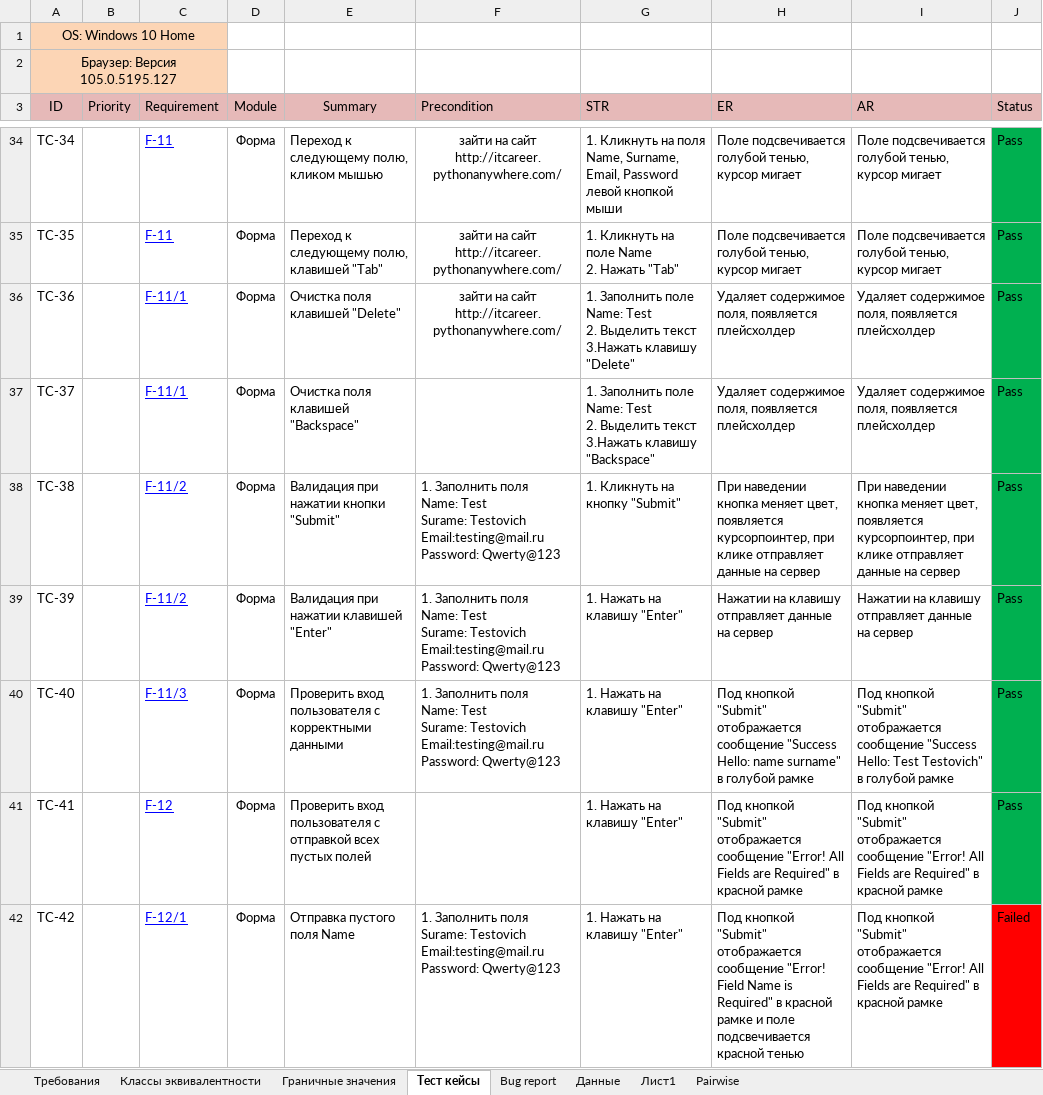
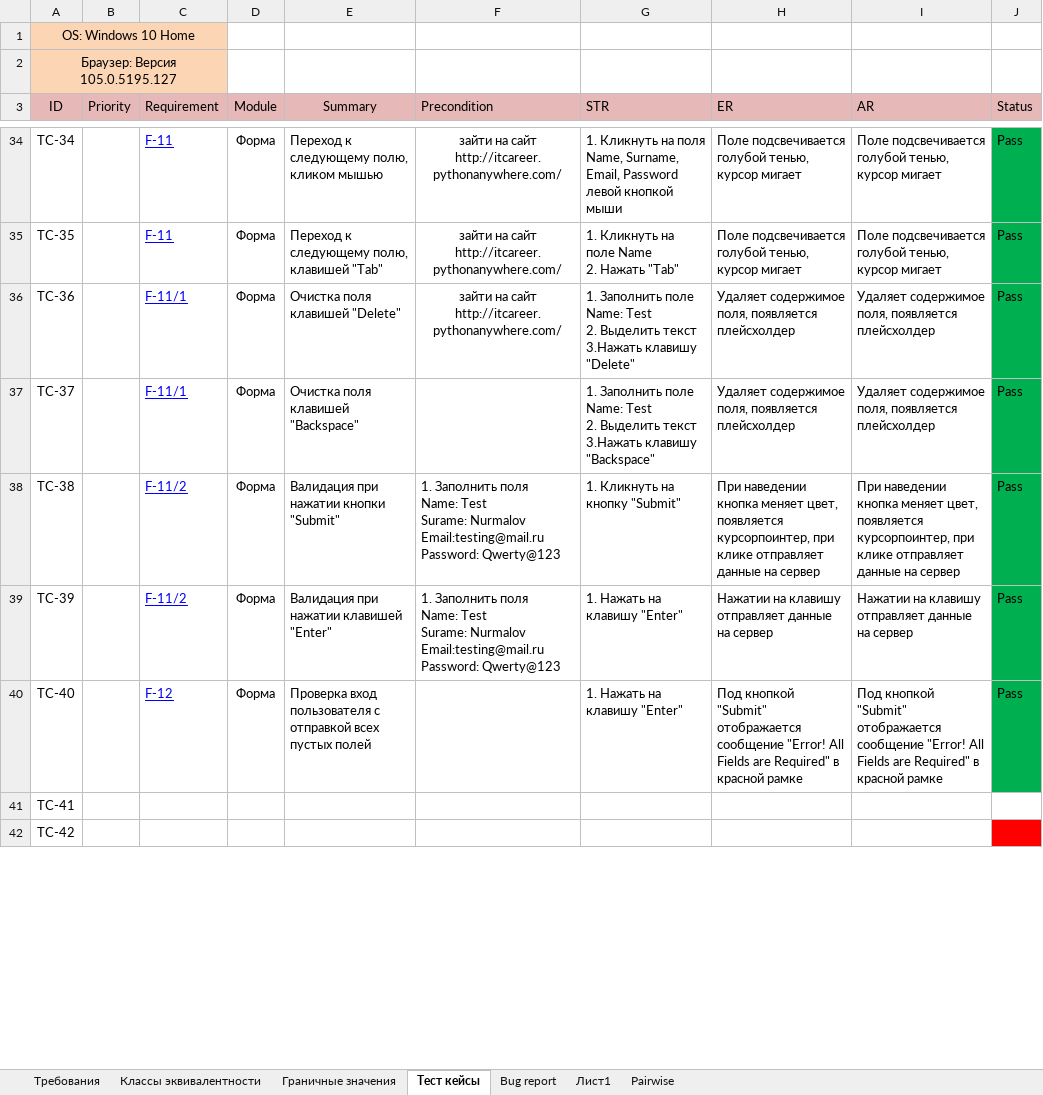
Before and after one commit to KunxY174/Web-testing, an Excel workbook: webform_testing.xlsx, sheet Тест кейсы, drawn as a sheet; only a part is shown, gaps mark what is left out; values as stored, in another font and other column widths than the file's, no borders; charts and pictures not drawn; removed rows and columns are numbered as before the commit, all else as after; ↵ is a line break in a cell; the diff covers the shown part only; the diff names each change by its address in the sheet, - before the commit and + after, or states it on an @@ line.

Commit message:
upd tc

```diff
--- a/webform_testing.xlsx (sheet Тест кейсы)
+++ b/webform_testing.xlsx (sheet Тест кейсы)
-sheet tab: Данные
-F38:F39 (Precondition): …Test ↵ Surame: Testovich ↵ Email:testing@mail.ru ↵ Password:…
+F38:F39 (Precondition): …Test ↵ Surame: Nurmalov ↵ Email:testing@mail.ru ↵ Password:…
-row 40: TC-40 |  | F-11/3 | Форма | Проверить вход пользователя с корректными данными | 1. Заполнить поля ↵ Name: Test ↵ Surame: Testovich ↵ Email:testing@mail.ru ↵ Password: Qwerty@123 | 1. Нажать на клавишу "Enter" | Под кнопкой "Submit" отображается сообщение "Success Hello: name surname" в голубой рамке | Под кнопкой "Submit" отображается сообщение "Success Hello: Test Testovich" в голубой рамке | Pass
-A40 (ID): TC-41
+A40 (ID): TC-40
-E40 (Summary): Проверить вход пользователя…
+E40 (Summary): Проверка вход пользователя…
-row 42: TC-42 |  | F-12/1 | Форма | Отправка пустого поля Name | 1. Заполнить поля ↵ Surame: Testovich ↵ Email:testing@mail.ru ↵ Password: Qwerty@123 | 1. Нажать на клавишу "Enter" | Под кнопкой "Submit" отображается сообщение "Error! Field Name is Required" в красной рамке и поле подсвечивается красной тенью | Под кнопкой "Submit" отображается сообщение "Error! All Fields are Required" в красной рамке | Failed
+row 41: TC-41
+row 42: TC-42
```
Also changed, not shown: 42 added rows, 1 removed row and 19 edited cells elsewhere in this sheet.
